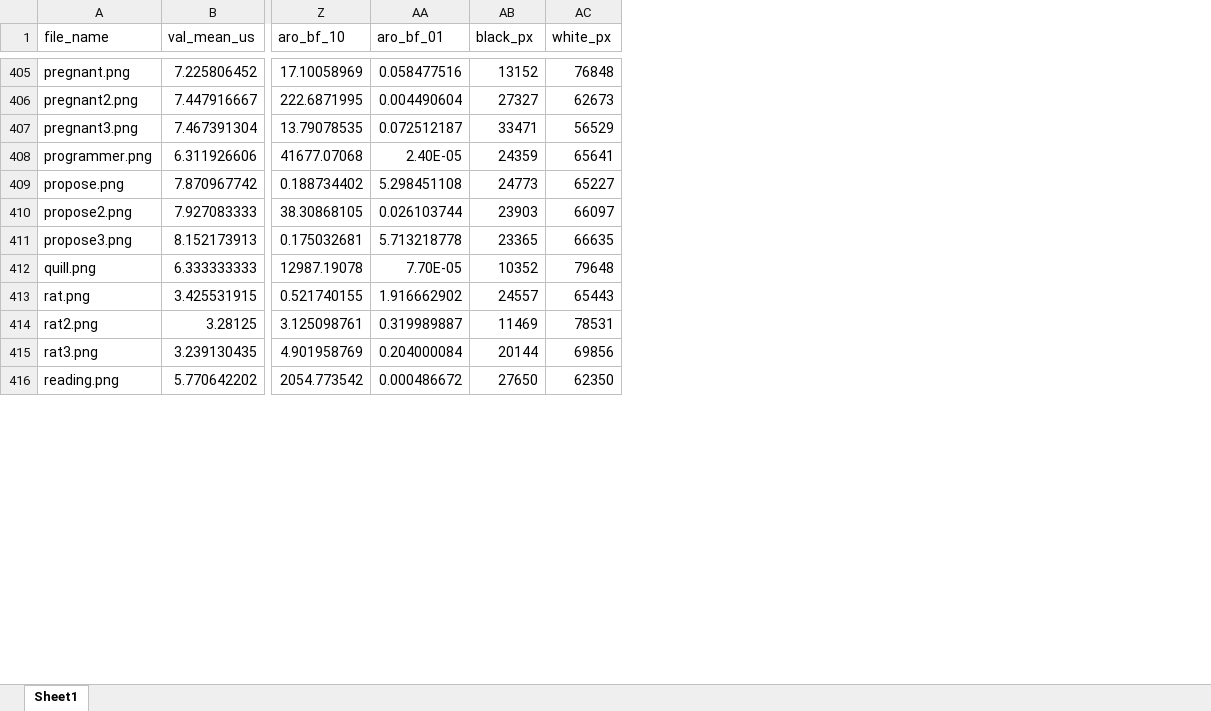
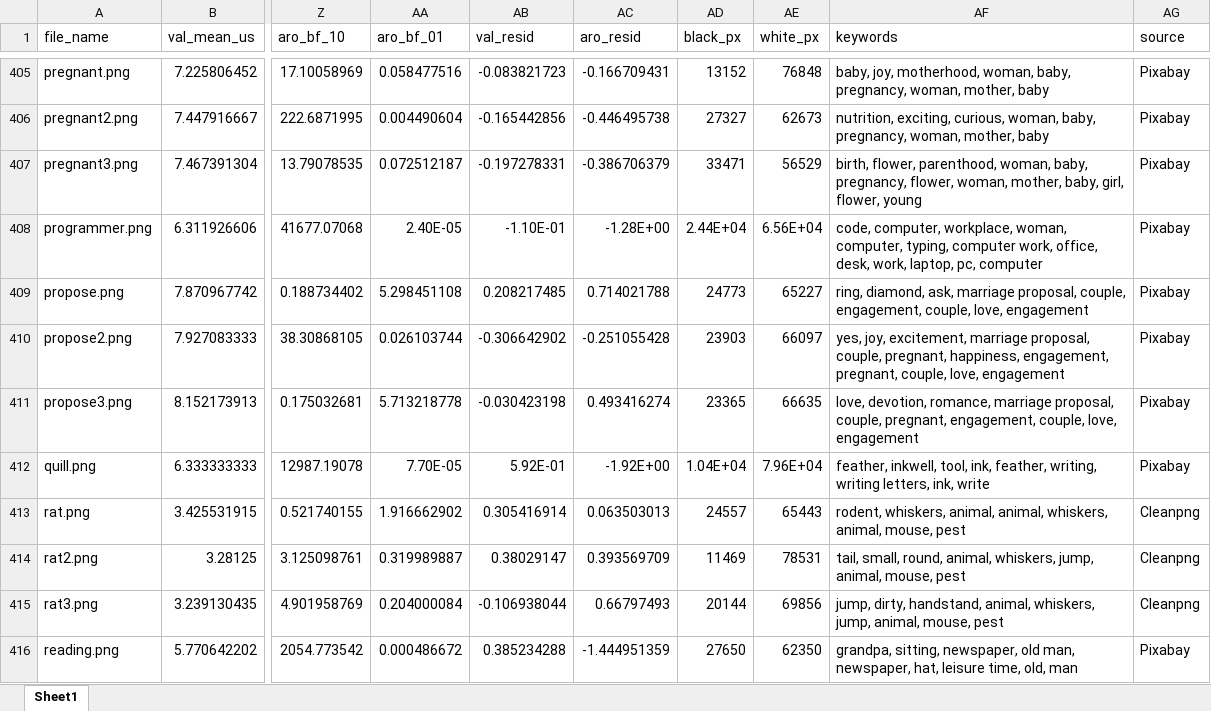
Before and after one commit to gasparl/BASS, an Excel workbook: BASS_data.xlsx, sheet Sheet1, drawn as a sheet; only a part is shown, gaps mark what is left out; values as stored, in another font and other column widths than the file's, no borders; addresses are those after the commit; the diff covers the shown part only; the diff names each change by its address in the sheet, - before the commit and + after, or states it on an @@ line.

Commit message:
keywords sources residuals

```diff
--- a/BASS_data.xlsx (sheet Sheet1)
+++ b/BASS_data.xlsx (sheet Sheet1)
+column AB (val_resid), rows 405-416: -0.083821723 | -0.165442856 | -0.197278331 | -1.10E-01 | 0.208217485 | -0.306642902 | -0.030423198 | 5.92E-01 | 0.305416914 | 0.38029147 | -0.106938044 | 0.385234288
+column AC (aro_resid), rows 405-416: -0.166709431 | -0.446495738 | -0.386706379 | -1.28E+00 | 0.714021788 | -0.251055428 | 0.493416274 | -1.92E+00 | 0.063503013 | 0.393569709 | 0.66797493 | -1.444951359
+column AF (keywords), rows 405-416: baby, joy, motherhood, woman, baby, pregnancy, woman, mother, baby | nutrition, exciting, curious, woman, baby, pregnancy, woman, mother, baby | birth, flower, parenthood, woman, baby, pregnancy, flower, woman, mother, baby, girl, flower, young | code, computer, workplace, woman, computer, typing, computer work, office, desk, work, laptop, pc, computer | ring, diamond, ask, marriage proposal, couple, engagement, couple, love, engagement | yes, joy, excitement, marriage proposal, couple, pregnant, happiness, engagement, pregnant, couple, love, engagement | love, devotion, romance, marriage proposal, couple, pregnant, engagement, couple, love, engagement | feather, inkwell, tool, ink, feather, writing, writing letters, ink, write | rodent, whiskers, animal, animal, whiskers, animal, mouse, pest | tail, small, round, animal, whiskers, jump, animal, mouse, pest | jump, dirty, handstand, animal, whiskers, jump, animal, mouse, pest | grandpa, sitting, newspaper, old man, newspaper, hat, leisure time, old, man
+column AG (source), rows 405-416: Pixabay | Pixabay | Pixabay | Pixabay | Pixabay | Pixabay | Pixabay | Pixabay | Cleanpng | Cleanpng | Cleanpng | Pixabay
-AD408 (black_px): 24359
+AD408 (black_px): 2.44E+04
-AE408 (white_px): 65641
+AE408 (white_px): 6.56E+04
-AD412 (black_px): 10352
+AD412 (black_px): 1.04E+04
-AE412 (white_px): 79648
+AE412 (white_px): 7.96E+04
```
Also changed, not shown: 50 edited cells elsewhere in this sheet, 4 other files.
